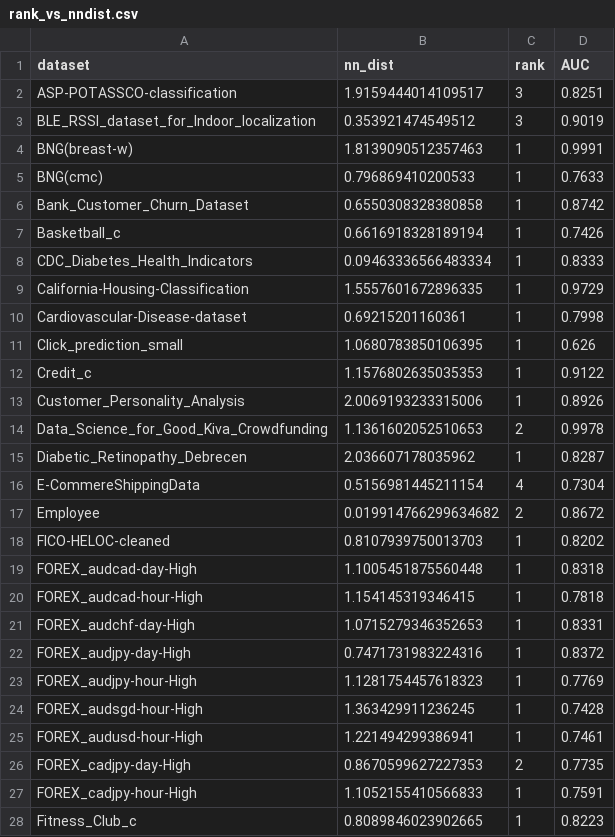
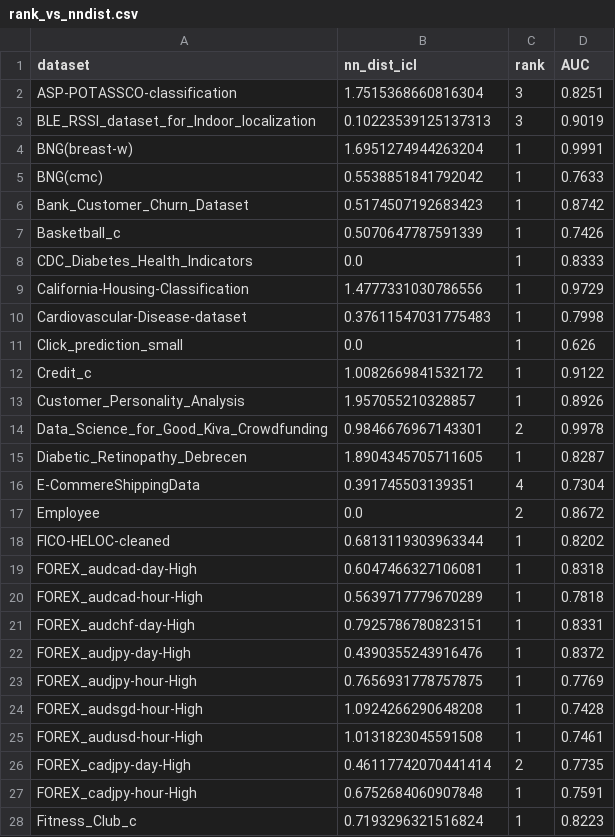
Before and after one commit to alexodavies/TabDistances, a CSV file: results/rank-coverage/rank_vs_nndist.csv, drawn as a sheet; only a part is shown; the diff covers the shown part only.

```diff
--- a/results/rank-coverage/rank_vs_nndist.csv
+++ b/results/rank-coverage/rank_vs_nndist.csv
@@ -1,28 +1,28 @@
-dataset,nn_dist,rank,AUC
-ASP-POTASSCO-classification,1.9159444014109517,3,0.8251
-BLE_RSSI_dataset_for_Indoor_localization,0.353921474549512,3,0.9019
-BNG(breast-w),1.8139090512357463,1,0.9991
-BNG(cmc),0.796869410200533,1,0.7633
-Bank_Customer_Churn_Dataset,0.6550308328380858,1,0.8742
-Basketball_c,0.6616918328189194,1,0.7426
-CDC_Diabetes_Health_Indicators,0.09463336566483334,1,0.8333
-California-Housing-Classification,1.5557601672896335,1,0.9729
-Cardiovascular-Disease-dataset,0.69215201160361,1,0.7998
-Click_prediction_small,1.0680783850106395,1,0.626
-Credit_c,1.1576802635035353,1,0.9122
-Customer_Personality_Analysis,2.0069193233315006,1,0.8926
-Data_Science_for_Good_Kiva_Crowdfunding,1.1361602052510653,2,0.9978
-Diabetic_Retinopathy_Debrecen,2.036607178035962,1,0.8287
-E-CommereShippingData,0.5156981445211154,4,0.7304
-Employee,0.019914766299634682,2,0.8672
-FICO-HELOC-cleaned,0.8107939750013703,1,0.8202
-FOREX_audcad-day-High,1.1005451875560448,1,0.8318
-FOREX_audcad-hour-High,1.154145319346415,1,0.7818
-FOREX_audchf-day-High,1.0715279346352653,1,0.8331
-FOREX_audjpy-day-High,0.7471731983224316,1,0.8372
-FOREX_audjpy-hour-High,1.1281754457618323,1,0.7769
-FOREX_audsgd-hour-High,1.363429911236245,1,0.7428
-FOREX_audusd-hour-High,1.221494299386941,1,0.7461
-FOREX_cadjpy-day-High,0.8670599627227353,2,0.7735
-FOREX_cadjpy-hour-High,1.1052155410566833,1,0.7591
-Fitness_Club_c,0.8089846023902665,1,0.8223
+dataset,nn_dist_icl,rank,AUC
+ASP-POTASSCO-classification,1.7515368660816304,3,0.8251
+BLE_RSSI_dataset_for_Indoor_localization,0.10223539125137313,3,0.9019
+BNG(breast-w),1.6951274944263204,1,0.9991
+BNG(cmc),0.5538851841792042,1,0.7633
+Bank_Customer_Churn_Dataset,0.5174507192683423,1,0.8742
+Basketball_c,0.5070647787591339,1,0.7426
+CDC_Diabetes_Health_Indicators,0.0,1,0.8333
+California-Housing-Classification,1.4777331030786556,1,0.9729
+Cardiovascular-Disease-dataset,0.37611547031775483,1,0.7998
+Click_prediction_small,0.0,1,0.626
+Credit_c,1.0082669841532172,1,0.9122
+Customer_Personality_Analysis,1.957055210328857,1,0.8926
+Data_Science_for_Good_Kiva_Crowdfunding,0.9846676967143301,2,0.9978
+Diabetic_Retinopathy_Debrecen,1.8904345705711605,1,0.8287
+E-CommereShippingData,0.391745503139351,4,0.7304
+Employee,0.0,2,0.8672
+FICO-HELOC-cleaned,0.6813119303963344,1,0.8202
+FOREX_audcad-day-High,0.6047466327106081,1,0.8318
+FOREX_audcad-hour-High,0.5639717779670289,1,0.7818
+FOREX_audchf-day-High,0.7925786780823151,1,0.8331
+FOREX_audjpy-day-High,0.4390355243916476,1,0.8372
+FOREX_audjpy-hour-High,0.7656931778757875,1,0.7769
+FOREX_audsgd-hour-High,1.0924266290648208,1,0.7428
+FOREX_audusd-hour-High,1.0131823045591508,1,0.7461
+FOREX_cadjpy-day-High,0.46117742070441414,2,0.7735
+FOREX_cadjpy-hour-High,0.6752684060907848,1,0.7591
+Fitness_Club_c,0.7193296321516824,1,0.8223
```
Also changed, not shown: 137 edited cells elsewhere in this file, 5 other files.
